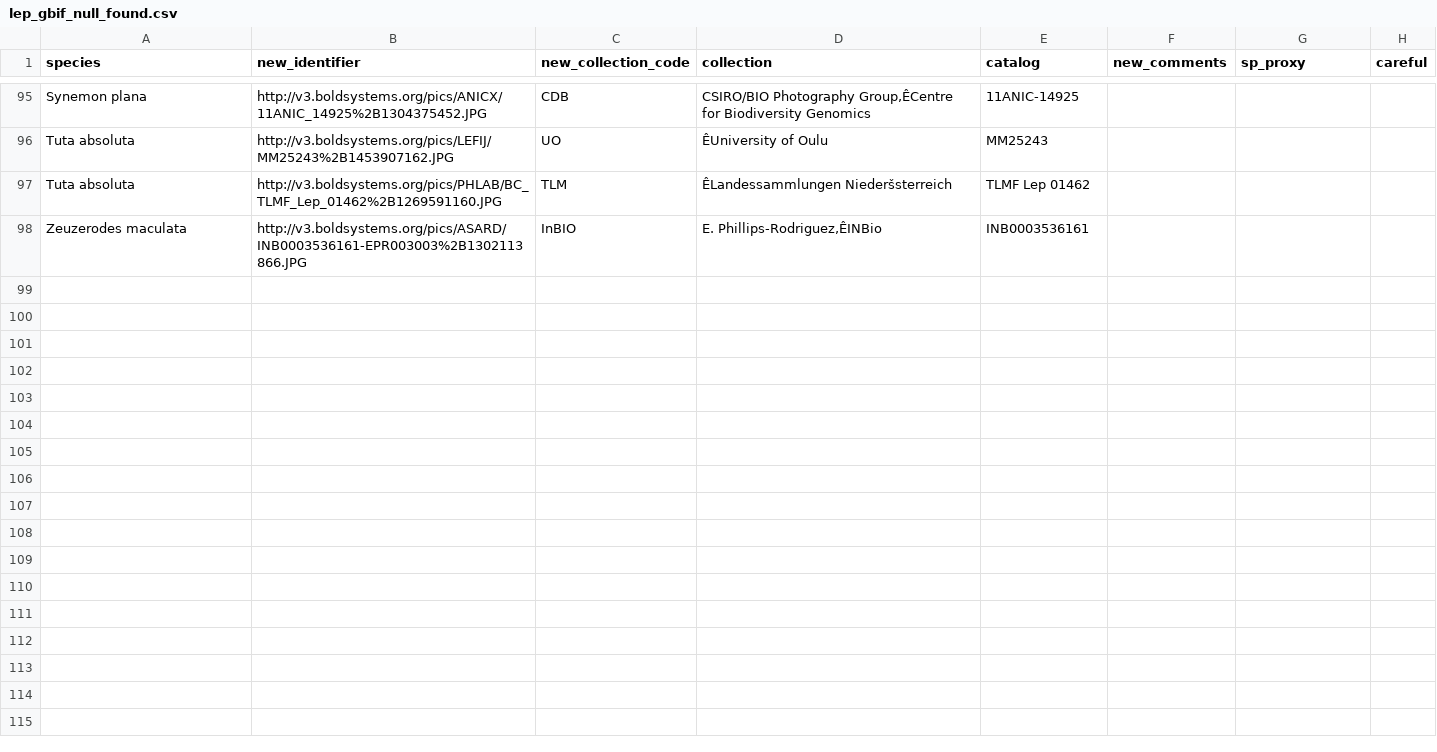
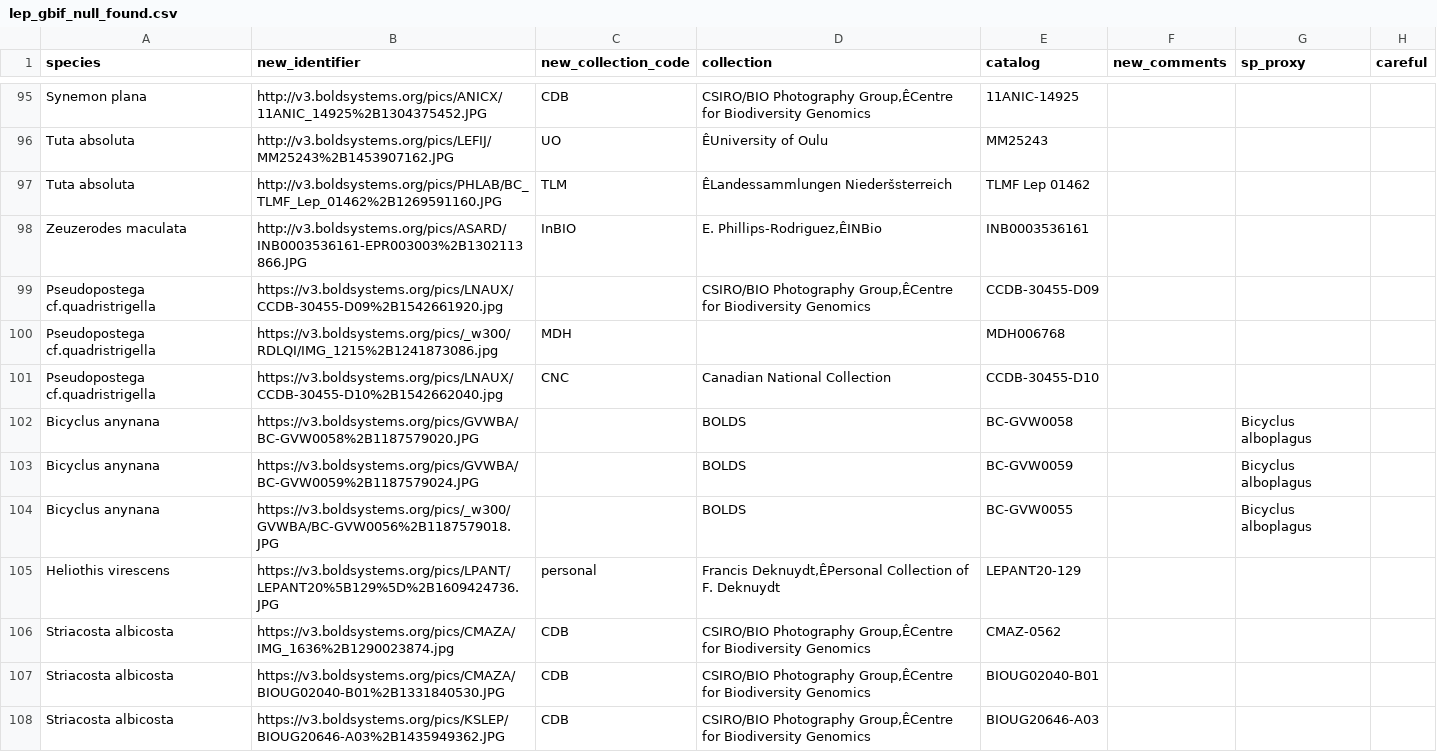
Before and after one commit to bcorgbio/class, a CSV file: lep_gbif_null_found.csv, drawn as a sheet; only a part is shown, gaps mark what is left out.

```diff
--- a/lep_gbif_null_found.csv
+++ b/lep_gbif_null_found.csv
@@ -98 +98,11 @@ Tuta absoluta,http://v3.boldsystems.org/pics/PHLAB/BC_TLMF_Lep_01462%2B126959116
 Zeuzerodes maculata,http://v3.boldsystems.org/pics/ASARD/INB0003536161-EPR003003%2B1302113866.JPG,InBIO,"E. Phillips-Rodriguez,ÊINBio",INB0003536161,,,
+Pseudopostega cf.quadristrigella,https://v3.boldsystems.org/pics/LNAUX/CCDB-30455-D09%2B1542661920.jpg,,"CSIRO/BIO Photography Group,ÊCentre for Biodiversity Genomics",CCDB-30455-D09,,,
+Pseudopostega cf.quadristrigella,https://v3.boldsystems.org/pics/_w300/RDLQI/IMG_1215%2B1241873086.jpg,MDH,,MDH006768,,,
+Pseudopostega cf.quadristrigella,https://v3.boldsystems.org/pics/LNAUX/CCDB-30455-D10%2B1542662040.jpg,CNC,Canadian National Collection,CCDB-30455-D10,,,
+Bicyclus anynana,https://v3.boldsystems.org/pics/GVWBA/BC-GVW0058%2B1187579020.JPG,,BOLDS,BC-GVW0058,,Bicyclus alboplagus,
+Bicyclus anynana,https://v3.boldsystems.org/pics/GVWBA/BC-GVW0059%2B1187579024.JPG,,BOLDS,BC-GVW0059,,Bicyclus alboplagus,
+Bicyclus anynana,https://v3.boldsystems.org/pics/_w300/GVWBA/BC-GVW0056%2B1187579018.JPG,,BOLDS,BC-GVW0055,,Bicyclus alboplagus,
+Heliothis virescens,https://v3.boldsystems.org/pics/LPANT/LEPANT20%5B129%5D%2B1609424736.JPG,personal,"Francis Deknuydt,ÊPersonal Collection of F. Deknuydt",LEPANT20-129,,,
+Striacosta albicosta,https://v3.boldsystems.org/pics/CMAZA/IMG_1636%2B1290023874.jpg,CDB,"CSIRO/BIO Photography Group,ÊCentre for Biodiversity Genomics",CMAZ-0562,,,
+Striacosta albicosta,https://v3.boldsystems.org/pics/CMAZA/BIOUG02040-B01%2B1331840530.JPG,CDB,"CSIRO/BIO Photography Group,ÊCentre for Biodiversity Genomics",BIOUG02040-B01,,,
+Striacosta albicosta,https://v3.boldsystems.org/pics/KSLEP/BIOUG20646-A03%2B1435949362.JPG,CDB,"CSIRO/BIO Photography Group,ÊCentre for Biodiversity Genomics",BIOUG20646-A03,,,
```
Also changed, not shown: 49 other files.
